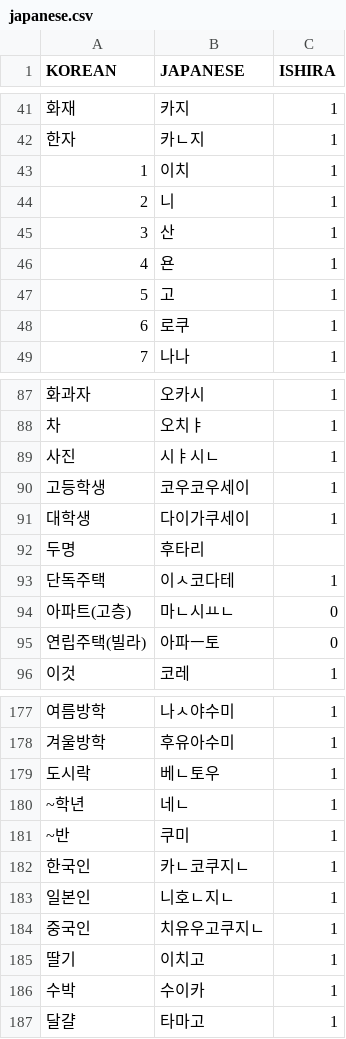
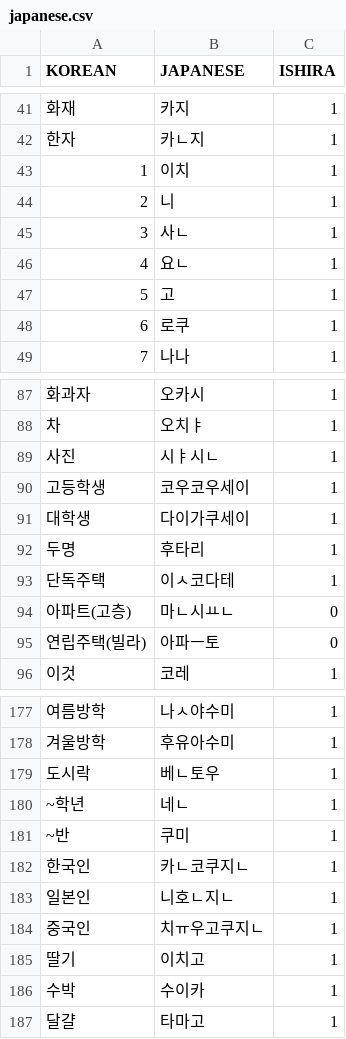
Before and after one commit to skyshim/2025-semicolon-english_1, a CSV file: japanese.csv, drawn as a sheet; only a part is shown, gaps mark what is left out.

Commit message:
단어일부수정

```diff
--- a/japanese.csv
+++ b/japanese.csv
@@ -44,4 +44,4 @@ KOREAN,JAPANESE,ISHIRA,
 2, 니, 1,
-3, 산, 1,
-4, 욘, 1,
+3, 사ㄴ, 1,
+4, 요ㄴ, 1,
 5, 고, 1,
@@ -91,3 +91,3 @@ KOREAN,JAPANESE,ISHIRA,
 대학생, 다이가쿠세이, 1,
-두명, 후타리,
+두명, 후타리, 1,
 단독주택, 이ㅅ코다테, 1,
@@ -183,3 +183,3 @@ KOREAN,JAPANESE,ISHIRA,
 일본인, 니호ㄴ지ㄴ, 1,
-중국인, 치유우고쿠지ㄴ, 1,
+중국인, 치ㅠ우고쿠지ㄴ, 1,
 딸기, 이치고, 1,
```
